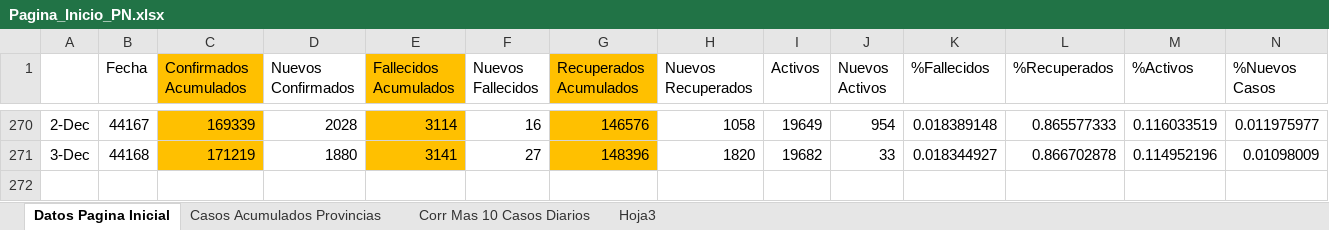
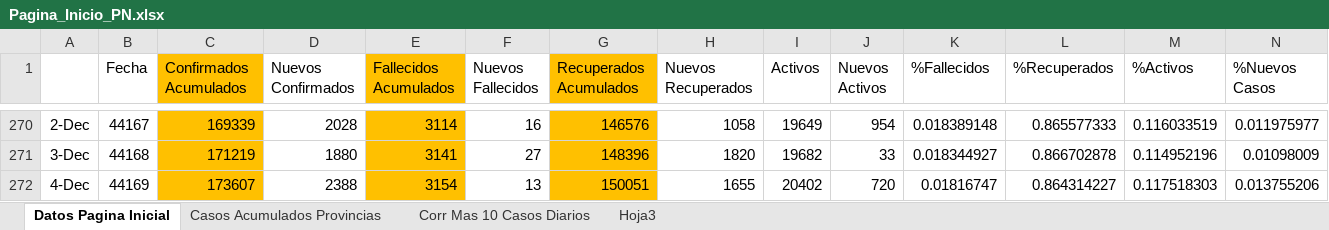
Before and after one commit to Sud-Austral/Datos_Panama, an Excel workbook: datacovidpa/Pagina_Inicio_PN.xlsx, sheet Datos Pagina Inicial, drawn as a sheet; only a part is shown, gaps mark what is left out; values as stored, in another font and other column widths than the file's, no borders; conditional formats and table styles not drawn; rows hold the shown columns only; the diff names each change by its address in the sheet, - before the commit and + after, or states it on an @@ line.

```diff
--- a/datacovidpa/Pagina_Inicio_PN.xlsx (sheet Datos Pagina Inicial)
+++ b/datacovidpa/Pagina_Inicio_PN.xlsx (sheet Datos Pagina Inicial)
+row 272: 4-Dec | 44169 | 173607 | 2388 | 3154 | 13 | 150051 | 1655 | 20402 | 720 | 0.01816747 | 0.864314227 | 0.117518303 | 0.013755206
```
Also changed, not shown: sheet Corr Mas 10 Casos Diarios, 2 other files.
